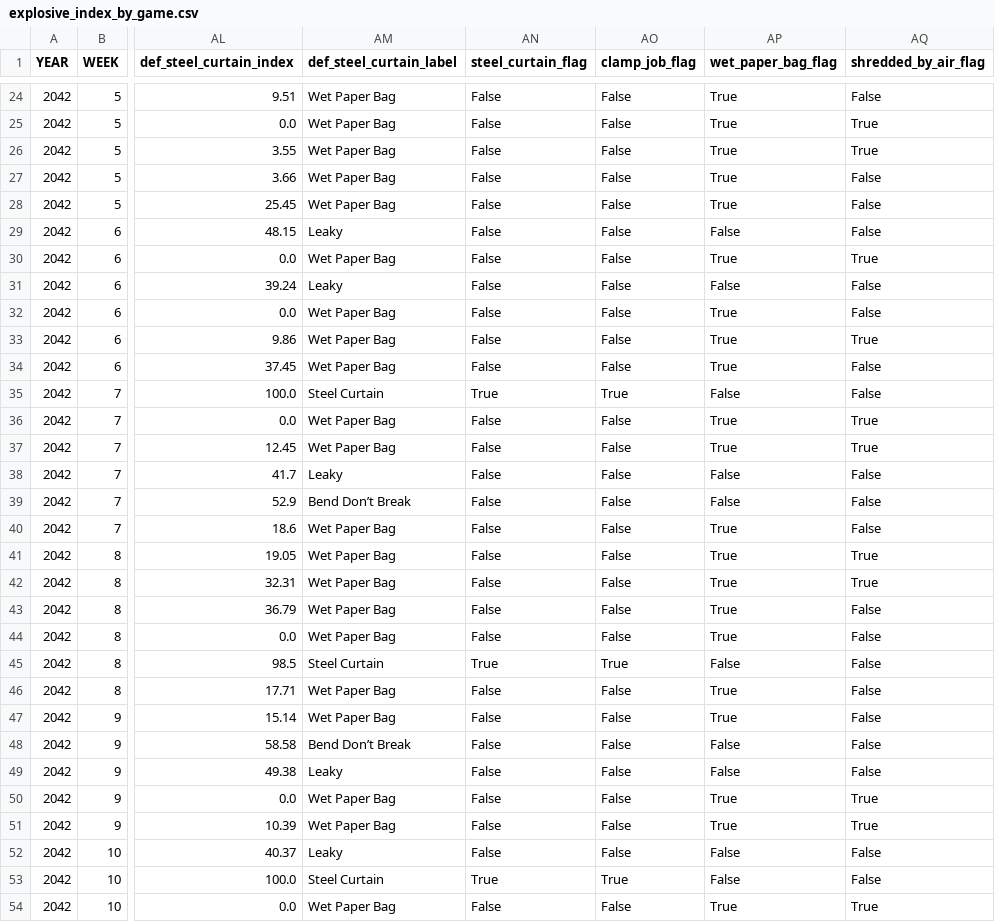
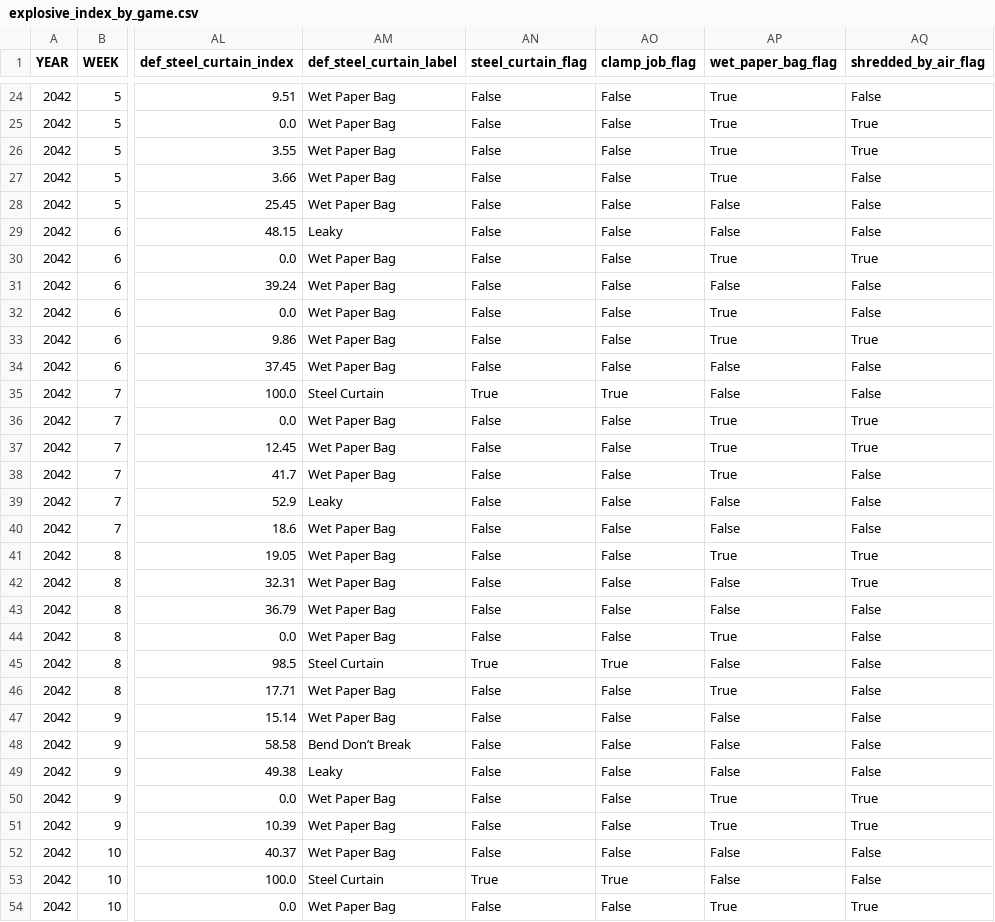
Before and after one commit to Stegs27/CFB_Dynasty_App, a CSV file: explosive_index_by_game.csv, drawn as a sheet; only a part is shown, gaps mark what is left out; the diff covers the shown part only; the diff names each change by its address in the sheet, - before the commit and + after, or states it on an @@ line.

```diff
--- a/explosive_index_by_game.csv
+++ b/explosive_index_by_game.csv
-AP28 (wet_paper_bag_flag): True
+AP28 (wet_paper_bag_flag): False
-AM31 (def_steel_curtain_label): Leaky
+AM31 (def_steel_curtain_label): Wet Paper Bag
-AP34 (wet_paper_bag_flag): True
+AP34 (wet_paper_bag_flag): False
-AM38 (def_steel_curtain_label): Leaky
+AM38 (def_steel_curtain_label): Wet Paper Bag
-AP38 (wet_paper_bag_flag): False
+AP38 (wet_paper_bag_flag): True
-AM39 (def_steel_curtain_label): Bend Don’t Break
+AM39 (def_steel_curtain_label): Leaky
-AP40 (wet_paper_bag_flag): True
+AP40 (wet_paper_bag_flag): False
-AP42:AP43 (wet_paper_bag_flag): True
+AP42:AP43 (wet_paper_bag_flag): False
-AP47 (wet_paper_bag_flag): True
+AP47 (wet_paper_bag_flag): False
-AM52 (def_steel_curtain_label): Leaky
+AM52 (def_steel_curtain_label): Wet Paper Bag
```
Also changed, not shown: 12 edited cells elsewhere in this file, beatdown_reality_check_by_game.csv, beatdown_reality_check_trend.csv, 6 other files.
